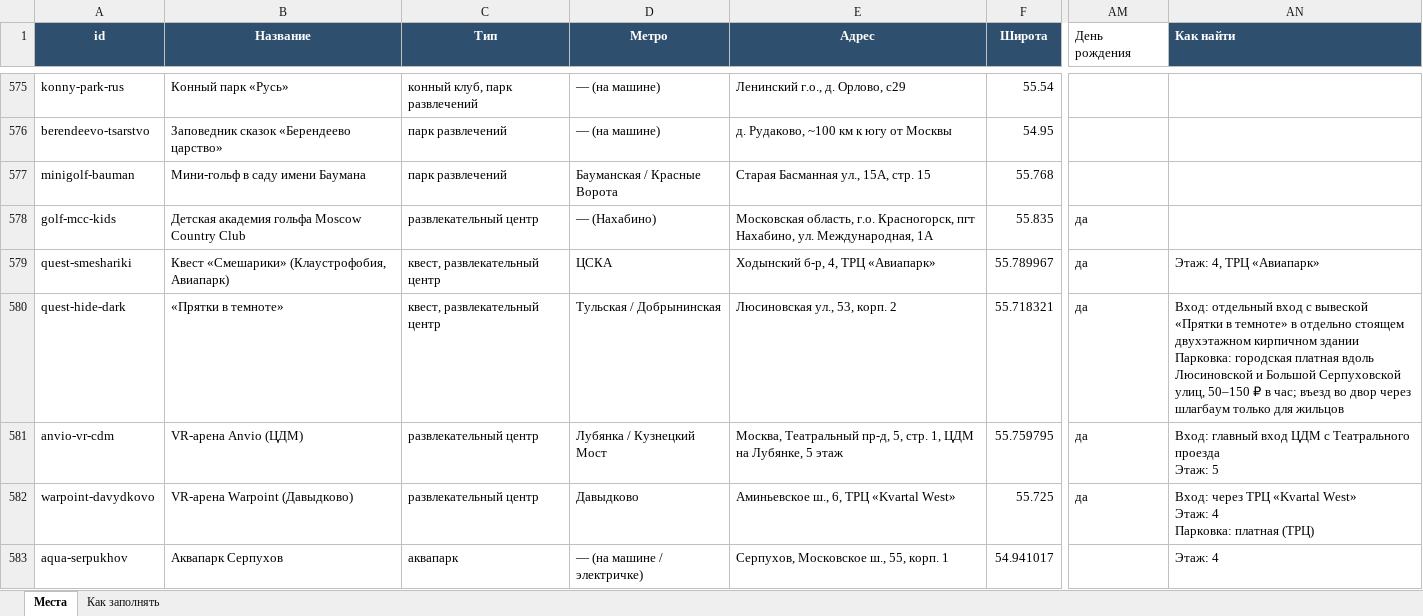
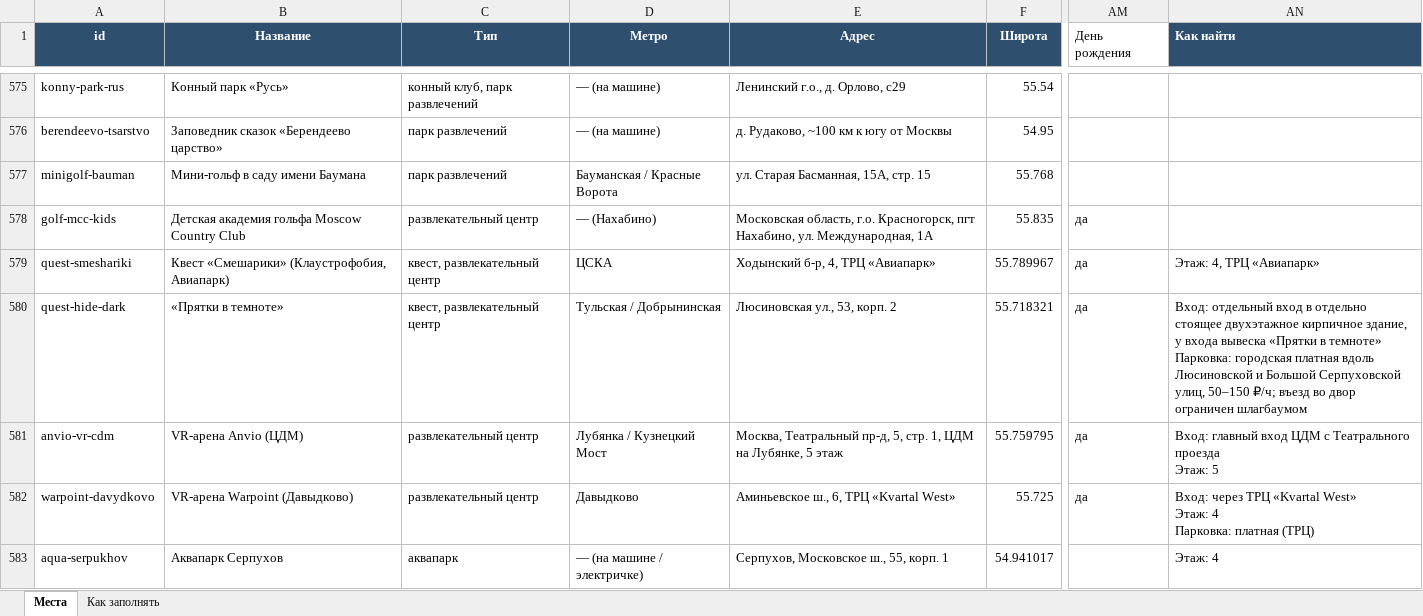
Before and after one commit to vadimsurov-apps/kudapoiti-data, an Excel workbook: data/kuda-poiti-mesta.xlsx, sheet Места, drawn as a sheet; only a part is shown, gaps mark what is left out; values as stored, in another font and other column widths than the file's, no borders; ↵ is a line break in a cell; the diff covers the shown part only; the diff names each change by its address in the sheet, - before the commit and + after, or states it on an @@ line.

```diff
--- a/data/kuda-poiti-mesta.xlsx (sheet Места)
+++ b/data/kuda-poiti-mesta.xlsx (sheet Места)
-E577 (Адрес): Старая Басманная ул., 15А, стр. 15
+E577 (Адрес): ул. Старая Басманная, 15А, стр. 15
-AN580 (Как найти): …отдельный вход с вывеской «Прятки в темноте» в отдельно стоящем двухэтажном кирпичном здании ↵ Парковка: городская платная вдоль Люсиновской и Большой Серпуховской улиц, 50–150 ₽ в час; въезд во двор через шлагбаум только для жильцов
+AN580 (Как найти): …отдельный вход в отдельно стоящее двухэтажное кирпичное здание, у входа вывеска «Прятки в темноте» ↵ Парковка: городская платная вдоль Люсиновской и Большой Серпуховской улиц, 50–150 ₽/ч; въезд во двор ограничен шлагбаумом
```
Also changed, not shown: 4 edited cells elsewhere in this sheet, data/parts/creative.xlsx, data/parts/fun.xlsx, 7 other files.
